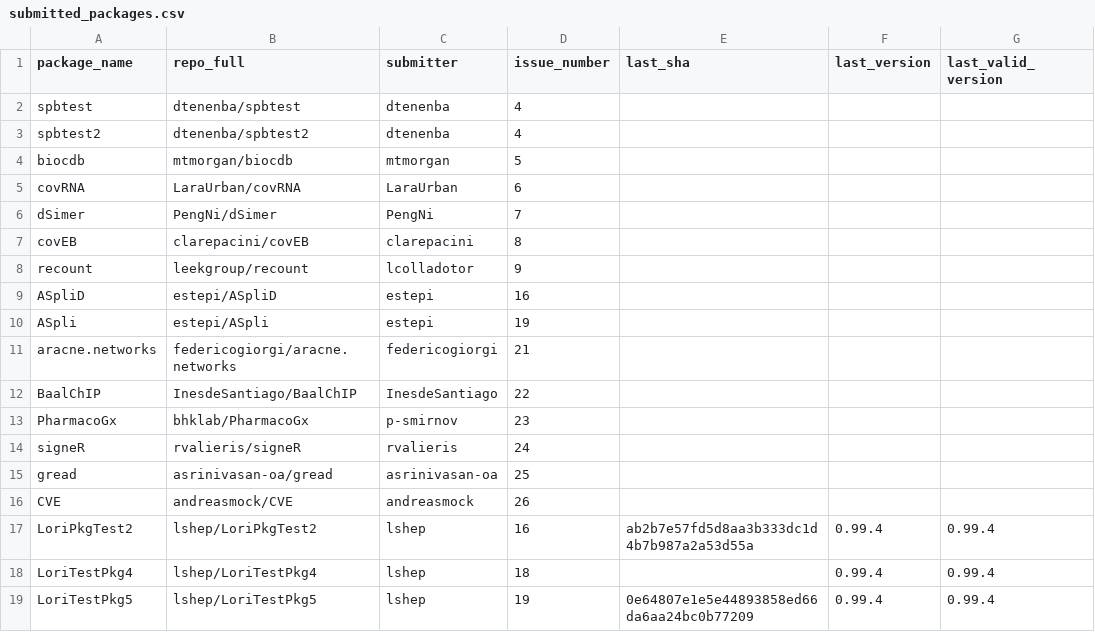
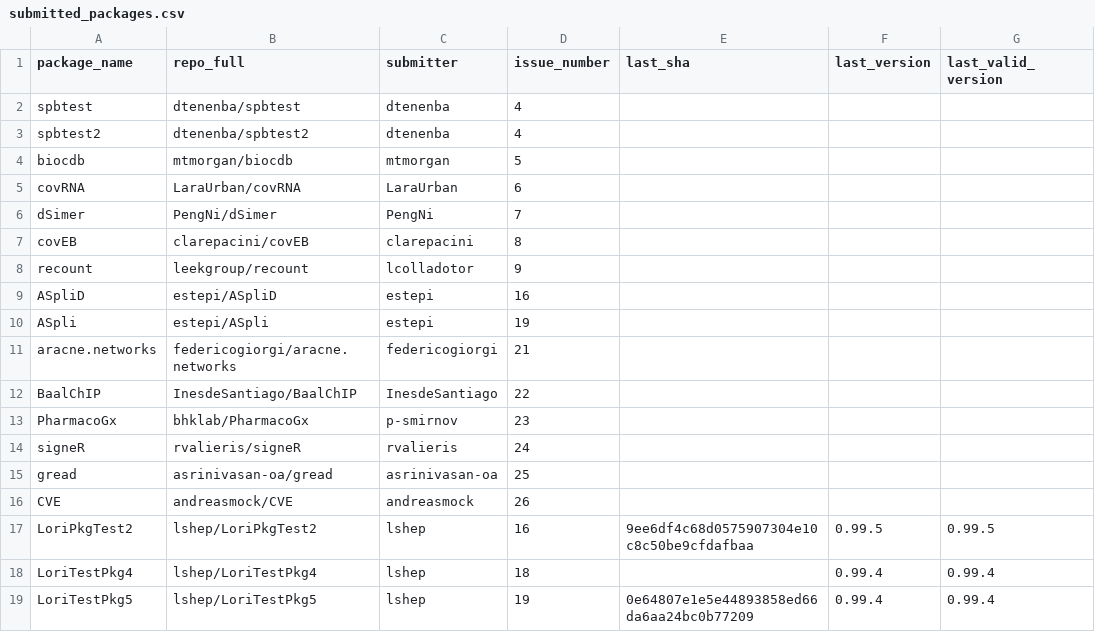
Before and after one commit to Bioconductor/BiocContributions, a CSV file: submissions/submitted_packages.csv, drawn as a sheet.

Commit message:
Update build SHAs and versions

```diff
--- a/submissions/submitted_packages.csv
+++ b/submissions/submitted_packages.csv
@@ -16,3 +16,3 @@ gread,asrinivasan-oa/gread,asrinivasan-oa,25,,,
 CVE,andreasmock/CVE,andreasmock,26,,,
-LoriPkgTest2,lshep/LoriPkgTest2,lshep,16,ab2b7e57fd5d8aa3b333dc1d4b7b987a2a53d55a,0.99.4,0.99.4
+LoriPkgTest2,lshep/LoriPkgTest2,lshep,16,9ee6df4c68d0575907304e10c8c50be9cfdafbaa,0.99.5,0.99.5
 LoriTestPkg4,lshep/LoriTestPkg4,lshep,18,,0.99.4,0.99.4
```
